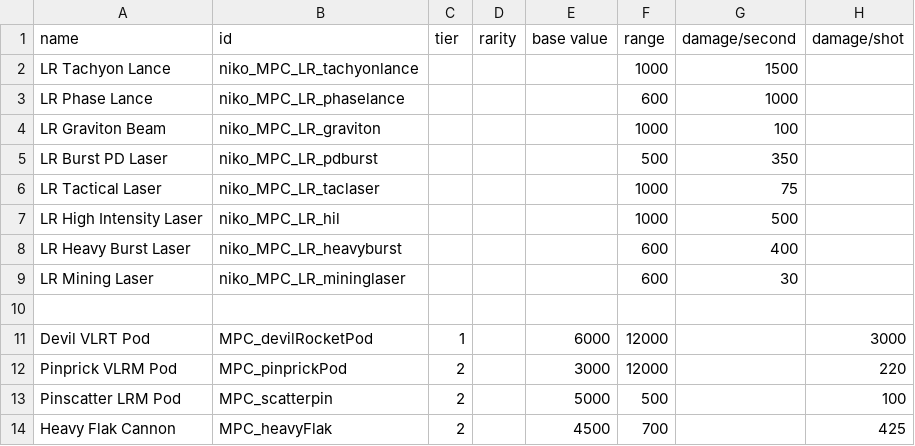
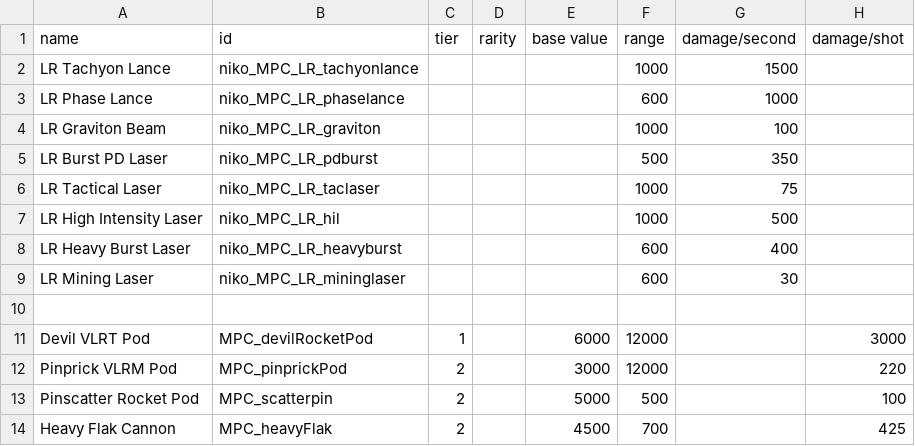
Before and after one commit to nikothedude/MorePlanetaryConditions, a CSV file: data/weapons/weapon_data.csv, drawn as a sheet; only a part is shown; the diff names each change by its address in the sheet, - before the commit and + after, or states it on an @@ line.

```diff
--- a/data/weapons/weapon_data.csv
+++ b/data/weapons/weapon_data.csv
-A13 (name): Pinscatter LRM Pod
+A13 (name): Pinscatter Rocket Pod
```
Also changed, not shown: 14 other files.
